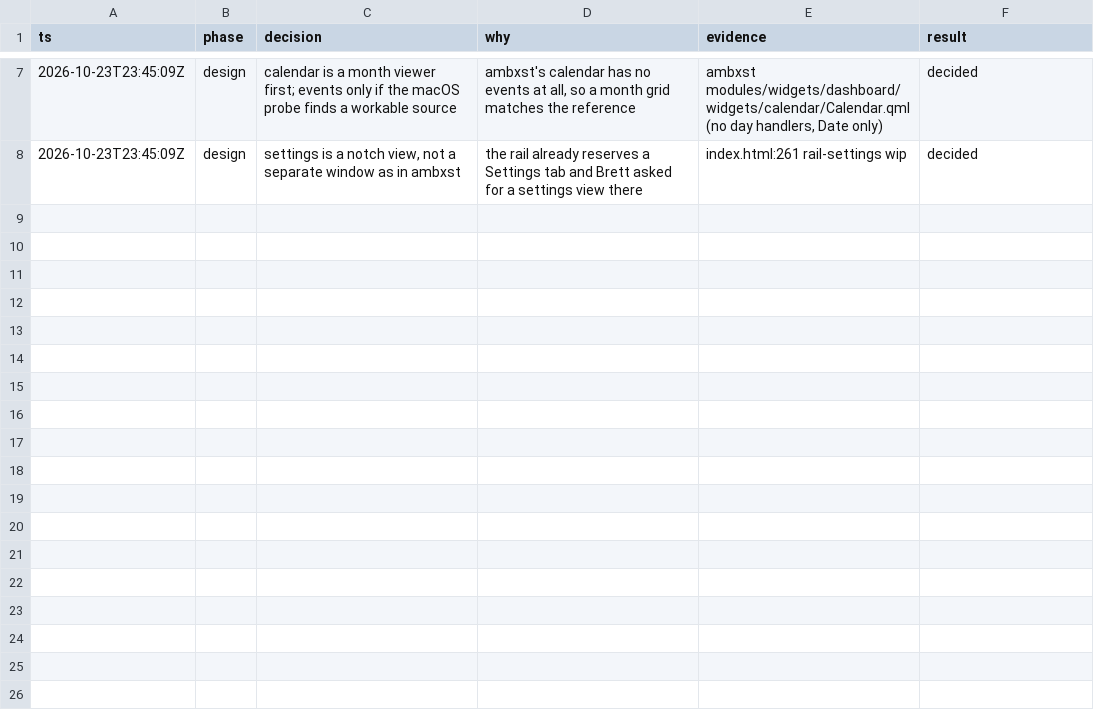
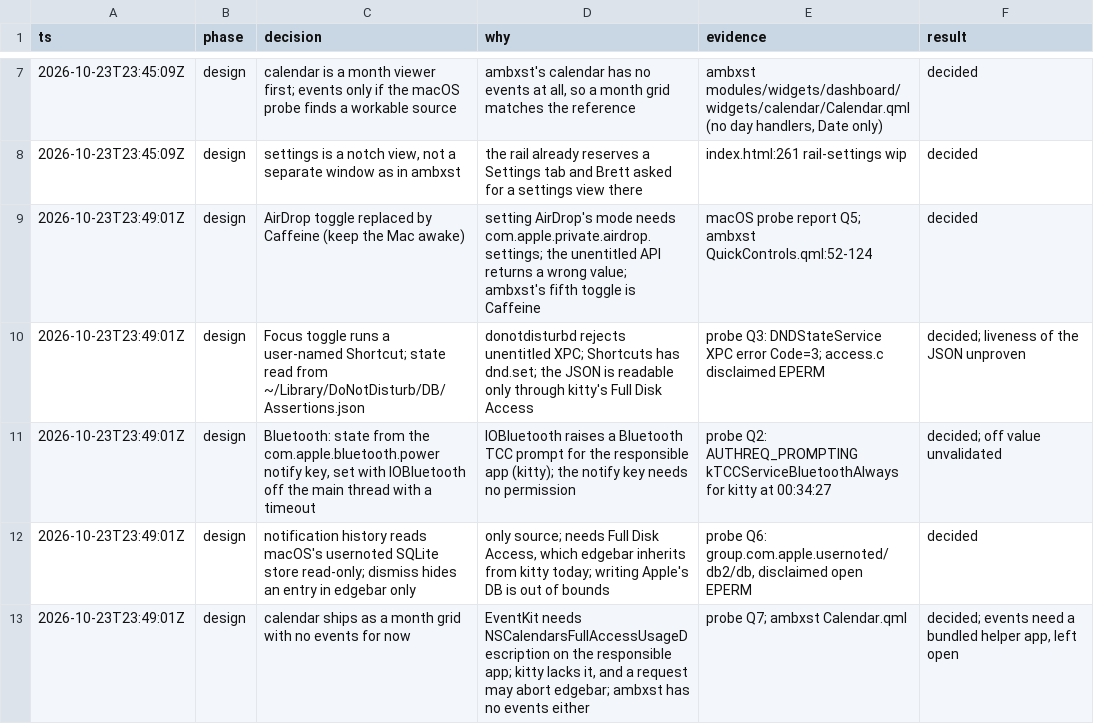
Before and after one commit to brettsvoid/nixos-config, a TSV file: .scratch/edgebar-notch/decisions.tsv, drawn as a sheet; only a part is shown, gaps mark what is left out.

```diff
--- a/.scratch/edgebar-notch/decisions.tsv
+++ b/.scratch/edgebar-notch/decisions.tsv
@@ -8 +8,6 @@ ts	phase	decision	why	evidence	result
 2026-10-23T23:45:09Z	design	settings is a notch view, not a separate window as in ambxst	the rail already reserves a Settings tab and Brett asked for a settings view there	index.html:261 rail-settings wip	decided
+2026-10-23T23:49:01Z	design	AirDrop toggle replaced by Caffeine (keep the Mac awake)	setting AirDrop's mode needs com.apple.private.airdrop.settings; the unentitled API returns a wrong value; ambxst's fifth toggle is Caffeine	macOS probe report Q5; ambxst QuickControls.qml:52-124	decided
+2026-10-23T23:49:01Z	design	Focus toggle runs a user-named Shortcut; state read from ~/Library/DoNotDisturb/DB/Assertions.json	donotdisturbd rejects unentitled XPC; Shortcuts has dnd.set; the JSON is readable only through kitty's Full Disk Access	probe Q3: DNDStateService XPC error Code=3; access.c disclaimed EPERM	decided; liveness of the JSON unproven
+2026-10-23T23:49:01Z	design	Bluetooth: state from the com.apple.bluetooth.power notify key, set with IOBluetooth off the main thread with a timeout	IOBluetooth raises a Bluetooth TCC prompt for the responsible app (kitty); the notify key needs no permission	probe Q2: AUTHREQ_PROMPTING kTCCServiceBluetoothAlways for kitty at 00:34:27	decided; off value unvalidated
+2026-10-23T23:49:01Z	design	notification history reads macOS's usernoted SQLite store read-only; dismiss hides an entry in edgebar only	only source; needs Full Disk Access, which edgebar inherits from kitty today; writing Apple's DB is out of bounds	probe Q6: group.com.apple.usernoted/db2/db, disclaimed open EPERM	decided
+2026-10-23T23:49:01Z	design	calendar ships as a month grid with no events for now	EventKit needs NSCalendarsFullAccessUsageDescription on the responsible app; kitty lacks it, and a request may abort edgebar; ambxst has no events either	probe Q7; ambxst Calendar.qml	decided; events need a bundled helper app, left open
```
Also changed, not shown: 1 other file.
